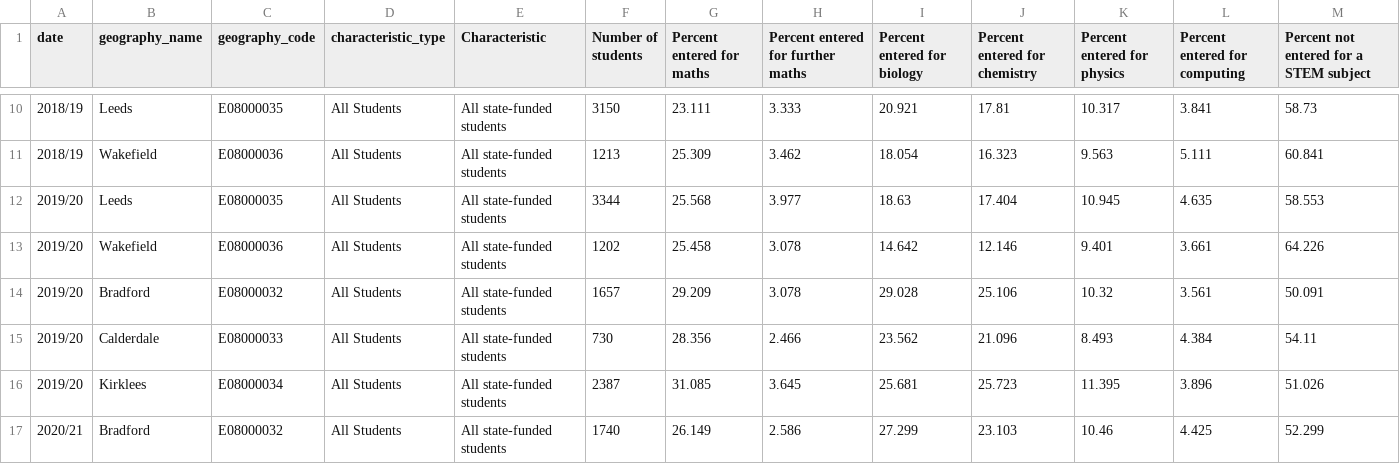
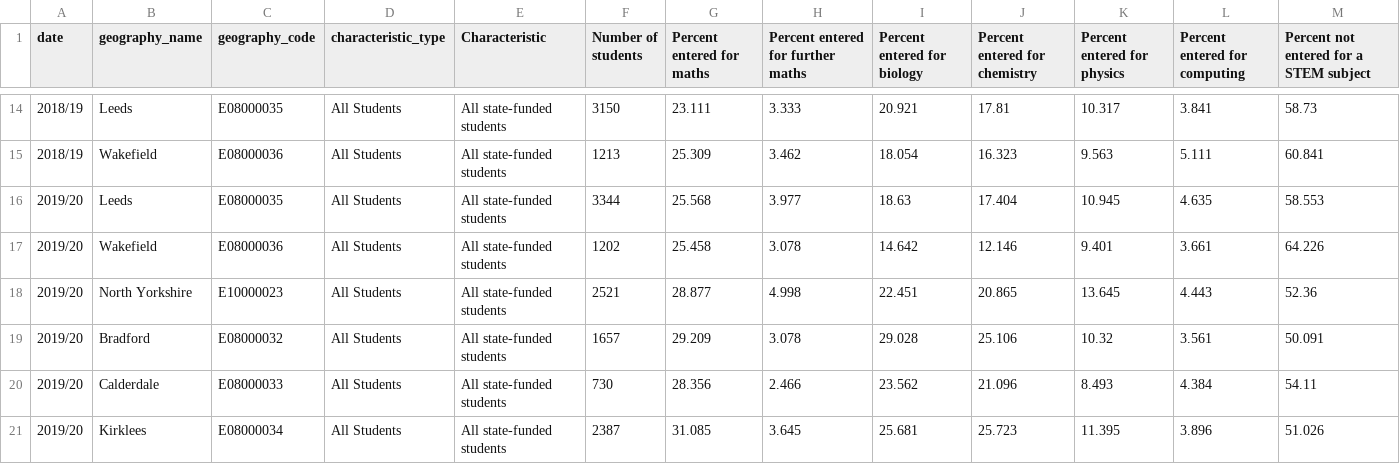
Before and after one commit to ChristianSpence/WNYCC-LSIP, a CSV file: data/csv/a-level/Maths and science entries - percent entered by region.csv (was data/csv/a-level/maths_science_percentages_by_region_201822_complete.csv), drawn as a sheet; only a part is shown, gaps mark what is left out; the shorter side is filled out with more unchanged rows; rows hold the shown columns only; the diff covers the shown part only; the diff names each change by its address in the sheet, - before the commit and + after, or states it on an @@ line.

```diff
--- a/data/csv/a-level/maths_science_percentages_by_region_201822_complete.csv
+++ b/data/csv/a-level/Maths and science entries - percent entered by region.csv
+row 18: 2019/20 | North Yorkshire | E10000023 | All Students | All state-funded students | 2521 | 28.877 | 4.998 | 22.451 | 20.865 | 13.645 | 4.443 | 52.36
```
Also changed, not shown: 9 added rows elsewhere in this file, data/csv/fe/Basic skills - regional breakdown.csv, data/csv/fe/Further education and skills subject - free courses for jobs detailed.csv, 18 other files.
